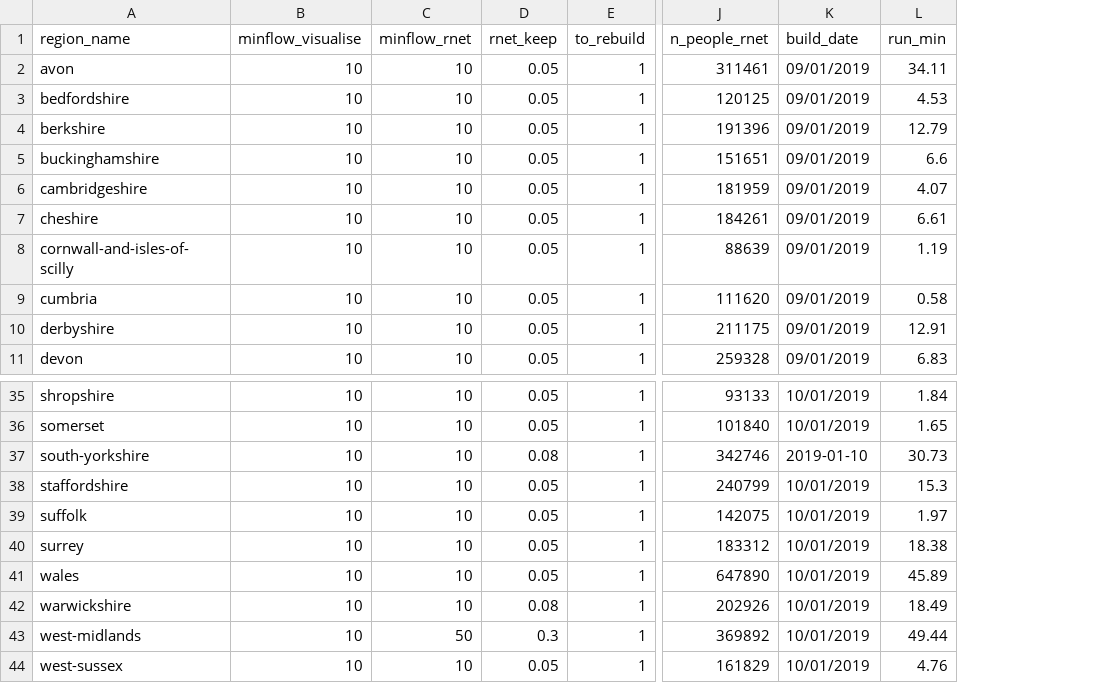
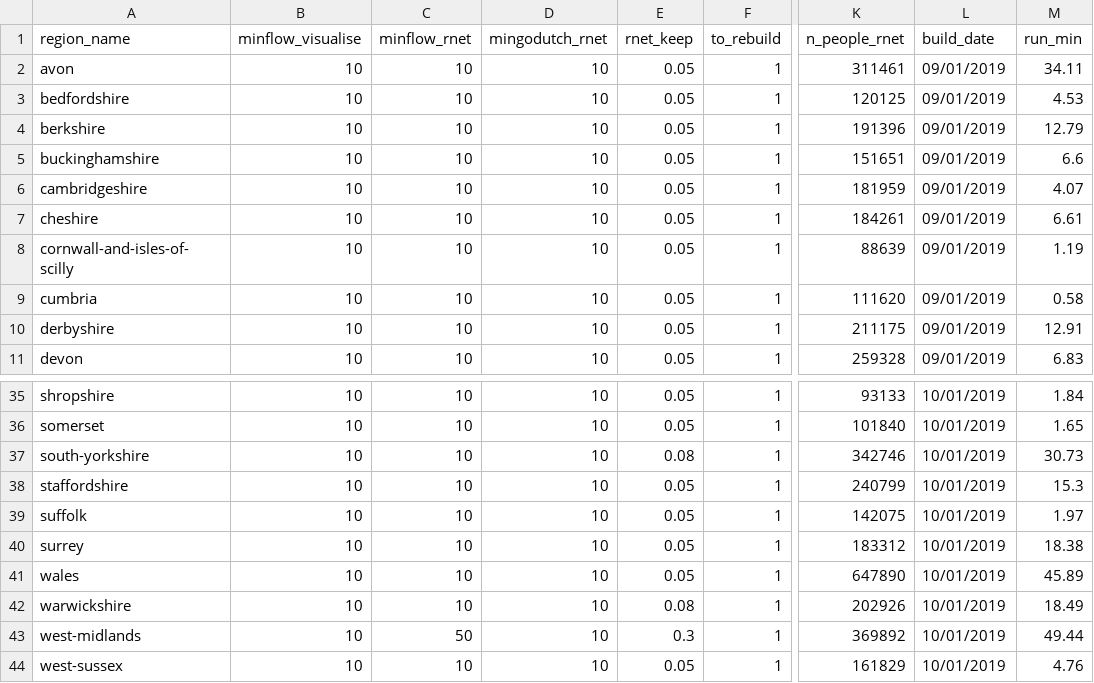
Before and after one commit to npct/pct-scripts, a CSV file: commute/msoa/build_params_pct_region.csv, drawn as a sheet; only a part is shown, gaps mark what is left out; addresses are those after the commit; the diff names each change by its address in the sheet, - before the commit and + after, or states it on an @@ line.

```diff
--- a/commute/msoa/build_params_pct_region.csv
+++ b/commute/msoa/build_params_pct_region.csv
+column D (mingodutch_rnet), rows 2-11: all 10; rows 35-44: all 10
-L37 (build_date): 2019-01-10
+L37 (build_date): 10/01/2019
```
Also changed, not shown: commute/lsoa/build_params_pct_region.csv, 2 other files.
